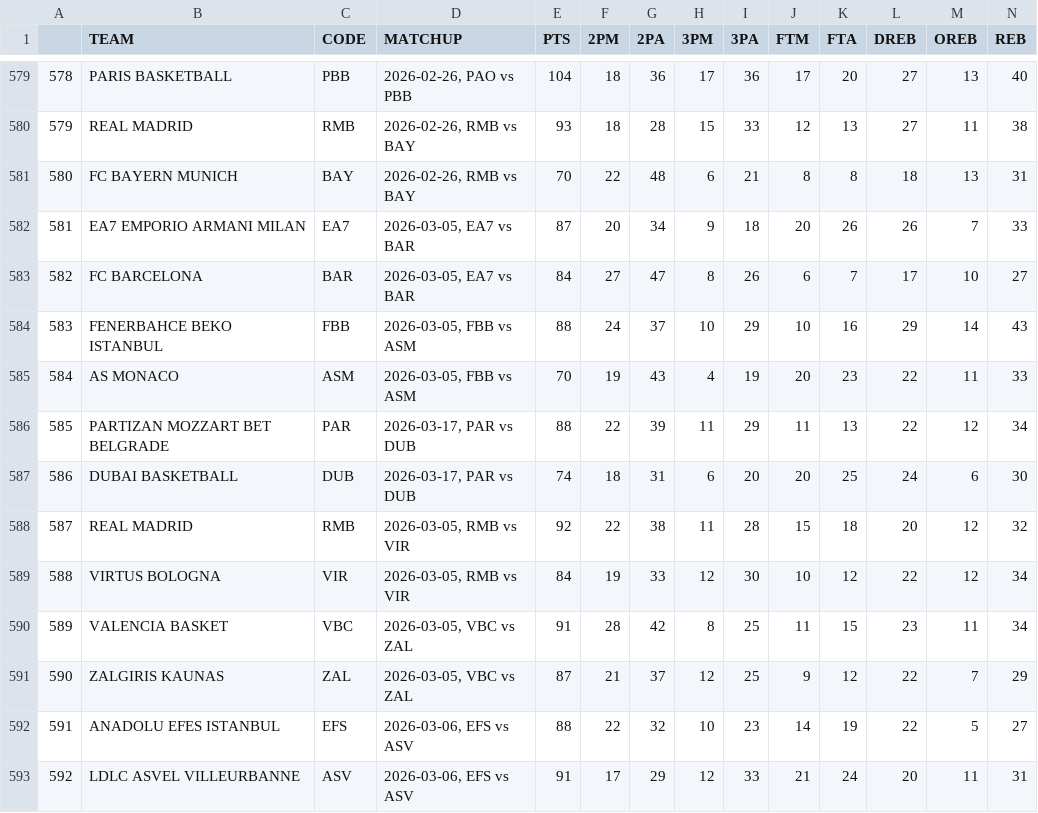
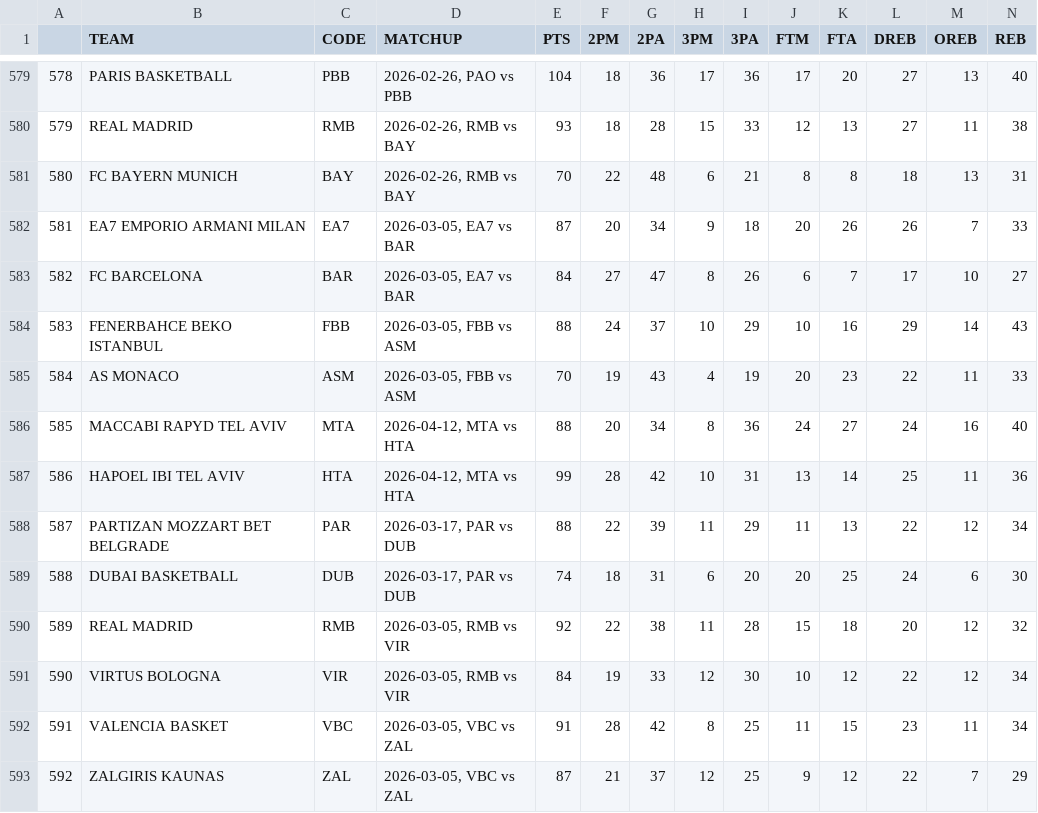
Before and after one commit to filippospol/R-bball-projects, a CSV file: bball-stats/data/EL-teams.csv, drawn as a sheet; only a part is shown, gaps mark what is left out; the shorter side is filled out with more unchanged rows; addresses are those after the commit; rows hold the shown columns only; the diff names each change by its address in the sheet, - before the commit and + after, or states it on an @@ line.

```diff
--- a/bball-stats/data/EL-teams.csv
+++ b/bball-stats/data/EL-teams.csv
+row 586: 585 | MACCABI RAPYD TEL AVIV | MTA | 2026-04-12, MTA vs HTA | 88 | 20 | 34 | 8 | 36 | 24 | 27 | 24 | 16 | 40
+row 587: 586 | HAPOEL IBI TEL AVIV | HTA | 2026-04-12, MTA vs HTA | 99 | 28 | 42 | 10 | 31 | 13 | 14 | 25 | 11 | 36
@@ column A renumbered from row 588 down @@
```
Also changed, not shown: bball-stats/data/DE-teams.csv, bball-stats/data/IT-teams.csv, 3 other files.
